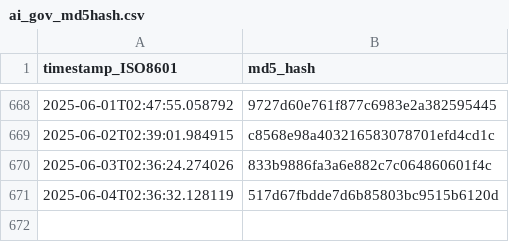
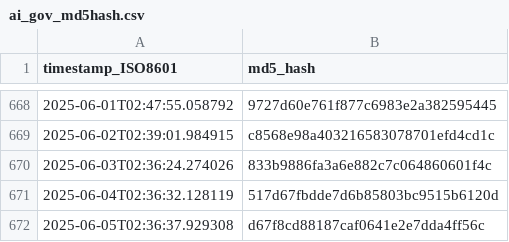
Before and after one commit to thoppe/Federal-AI-inventory-analysis-2023, a CSV file: data/ai_gov_md5hash.csv, drawn as a sheet; only a part is shown, gaps mark what is left out.

```diff
--- a/data/ai_gov_md5hash.csv
+++ b/data/ai_gov_md5hash.csv
@@ -671 +671,2 @@ timestamp_ISO8601,md5_hash
 2025-06-04T02:36:32.128119,517d67fbdde7d6b85803bc9515b6120d
+2025-06-05T02:36:37.929308,d67f8cd88187caf0641e2e7dda4ff56c
```
